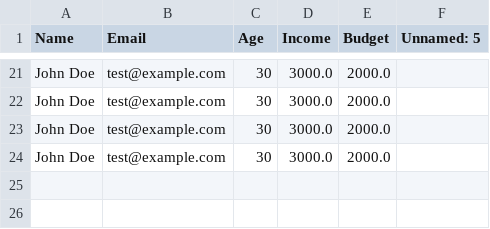
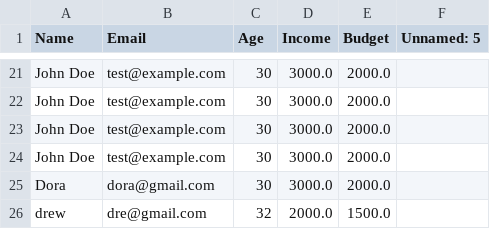
Before and after one commit to petra-Nam/Expense-tracker, a CSV file: user_profiles.csv, drawn as a sheet; only a part is shown, gaps mark what is left out; the diff names each change by its address in the sheet, - before the commit and + after, or states it on an @@ line.

```diff
--- a/user_profiles.csv
+++ b/user_profiles.csv
+row 25: Dora | dora@gmail.com | 30 | 3000.0 | 2000.0
+row 26: drew | dre@gmail.com | 32 | 2000.0 | 1500.0
```
Also changed, not shown: 4 other files.
